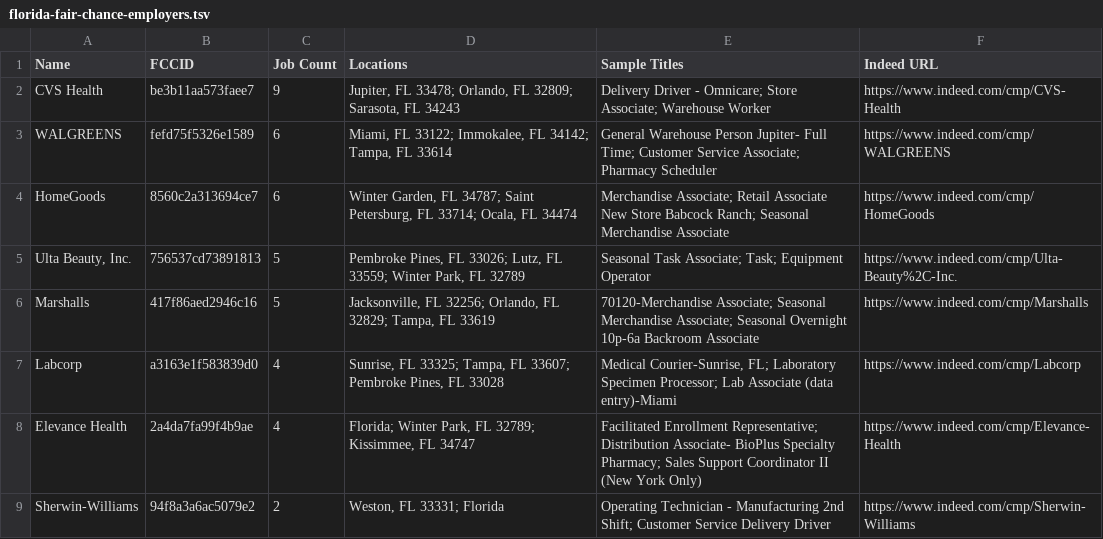
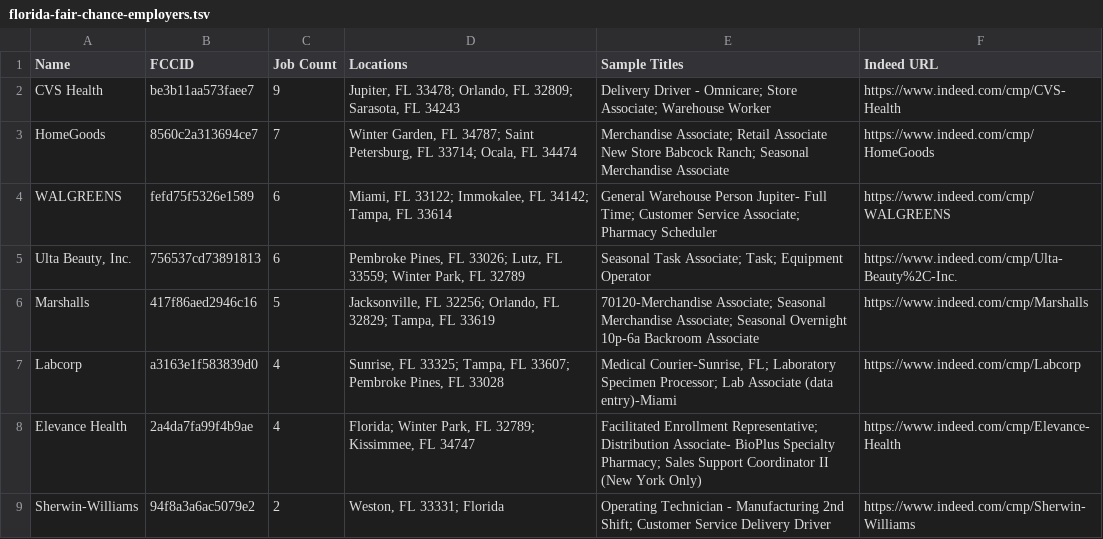
Before and after one commit to androidStern/testing-bun, a TSV file: data/fair-chance/florida-fair-chance-employers.tsv, drawn as a sheet; only a part is shown.

```diff
--- a/data/fair-chance/florida-fair-chance-employers.tsv
+++ b/data/fair-chance/florida-fair-chance-employers.tsv
@@ -2,5 +2,5 @@ Name	FCCID	Job Count	Locations	Sample Titles	Indeed URL
 CVS Health	be3b11aa573faee7	9	Jupiter, FL 33478; Orlando, FL 32809; Sarasota, FL 34243	Delivery Driver - Omnicare; Store Associate; Warehouse Worker	https://www.indeed.com/cmp/CVS-Health
+HomeGoods	8560c2a313694ce7	7	Winter Garden, FL 34787; Saint Petersburg, FL 33714; Ocala, FL 34474	Merchandise Associate; Retail Associate New Store Babcock Ranch; Seasonal Merchandise Associate	https://www.indeed.com/cmp/HomeGoods
 WALGREENS	fefd75f5326e1589	6	Miami, FL 33122; Immokalee, FL 34142; Tampa, FL 33614	General Warehouse Person Jupiter- Full Time; Customer Service Associate; Pharmacy Scheduler	https://www.indeed.com/cmp/WALGREENS
-HomeGoods	8560c2a313694ce7	6	Winter Garden, FL 34787; Saint Petersburg, FL 33714; Ocala, FL 34474	Merchandise Associate; Retail Associate New Store Babcock Ranch; Seasonal Merchandise Associate	https://www.indeed.com/cmp/HomeGoods
-Ulta Beauty, Inc.	756537cd73891813	5	Pembroke Pines, FL 33026; Lutz, FL 33559; Winter Park, FL 32789	Seasonal Task Associate; Task; Equipment Operator	https://www.indeed.com/cmp/Ulta-Beauty%2C-Inc.
+Ulta Beauty, Inc.	756537cd73891813	6	Pembroke Pines, FL 33026; Lutz, FL 33559; Winter Park, FL 32789	Seasonal Task Associate; Task; Equipment Operator	https://www.indeed.com/cmp/Ulta-Beauty%2C-Inc.
 Marshalls	417f86aed2946c16	5	Jacksonville, FL 32256; Orlando, FL 32829; Tampa, FL 33619	70120-Merchandise Associate; Seasonal Merchandise Associate; Seasonal Overnight 10p-6a Backroom Associate	https://www.indeed.com/cmp/Marshalls
```
Also changed, not shown: 8 other files.
